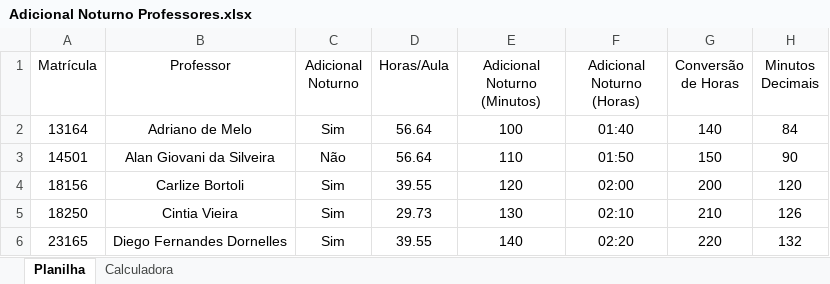
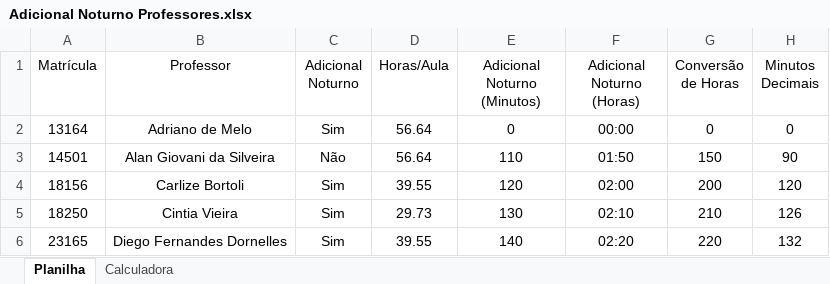
Before and after one commit to jmisturini/Gerador-Ad-Noturno-SENAC-FL, an Excel workbook: Adicional Noturno Professores.xlsx, sheet Planilha, drawn as a sheet; only a part is shown; values as stored, in another font and other column widths than the file's, no borders; the diff names each change by its address in the sheet, - before the commit and + after, or states it on an @@ line.

```diff
--- a/Adicional Noturno Professores.xlsx (sheet Planilha)
+++ b/Adicional Noturno Professores.xlsx (sheet Planilha)
-E2 (Adicional Noturno (Minutos)): 100
+E2 (Adicional Noturno (Minutos)): 0
-F2 (Adicional Noturno (Horas)): 01:40
+F2 (Adicional Noturno (Horas)): 00:00
-G2 (Conversão de Horas): 140
+G2 (Conversão de Horas): 0
-H2 (Minutos Decimais): 84
+H2 (Minutos Decimais): 0
```
Also changed, not shown: 1 other file.
